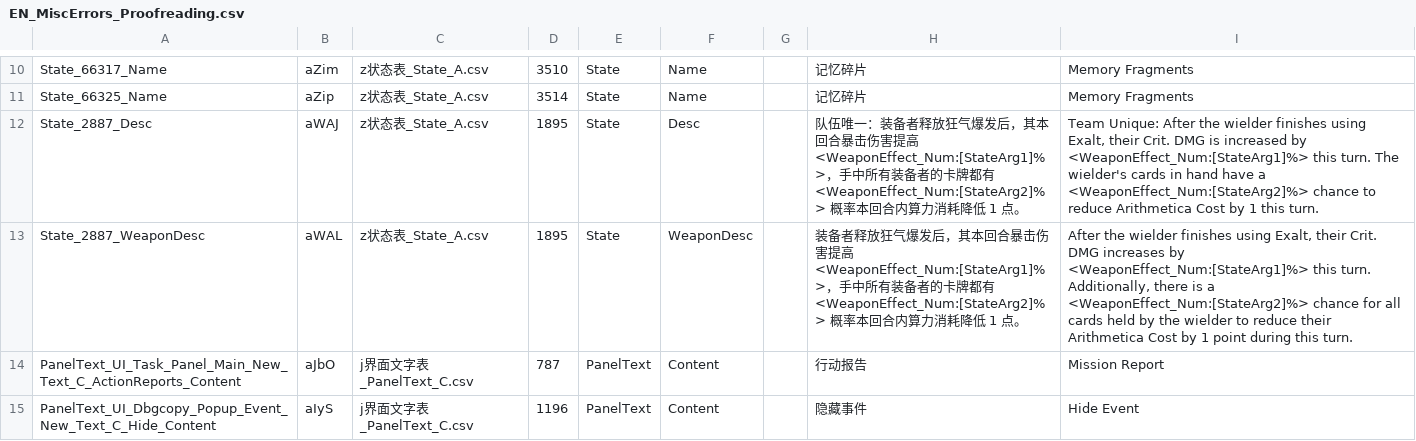
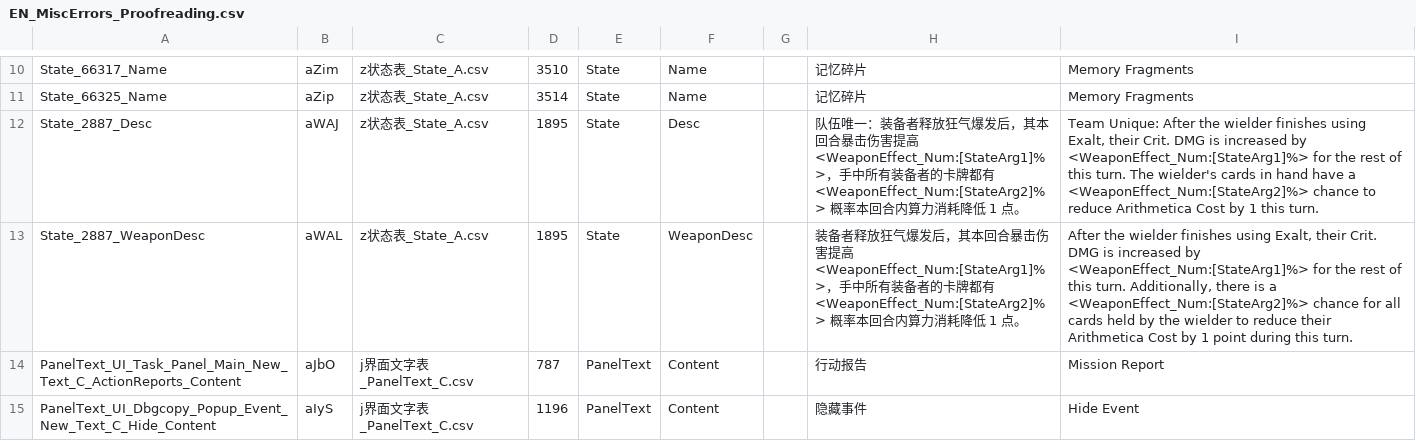
Before and after one commit to darker-kuro/Morimens-Localizations, a CSV file: TRANSLATIONS/01_UPLOAD_YOUR_CONTRIBUTIONS/en/EN_MiscErrors_Proofreading.csv, drawn as a sheet; only a part is shown, gaps mark what is left out.

```diff
--- a/TRANSLATIONS/01_UPLOAD_YOUR_CONTRIBUTIONS/en/EN_MiscErrors_Proofreading.csv
+++ b/TRANSLATIONS/01_UPLOAD_YOUR_CONTRIBUTIONS/en/EN_MiscErrors_Proofreading.csv
@@ -11,4 +11,4 @@ State_66317_Name,aZim,z状态表_State_A.csv,3510,State,Name,,记忆碎片,Memor
 State_66325_Name,aZip,z状态表_State_A.csv,3514,State,Name,,记忆碎片,Memory Fragments
-State_2887_Desc,aWAJ,z状态表_State_A.csv,1895,State,Desc,,队伍唯一：装备者释放狂气爆发后，其本回合暴击伤害提高 <WeaponEffect_Num:[StateArg1]%>，手中所有装备者的卡牌都有 <WeaponEffect_Num:[StateArg2]%> 概率本回合内算力消耗降低 1 点。,"Team Unique: After the wielder finishes using Exalt, their Crit. DMG is increased by <WeaponEffect_Num:[StateArg1]%> this turn. The wielder's cards in hand have a <WeaponEffect_Num:[StateArg2]%> chance to reduce Arithmetica Cost by 1 this turn."
-State_2887_WeaponDesc,aWAL,z状态表_State_A.csv,1895,State,WeaponDesc,,装备者释放狂气爆发后，其本回合暴击伤害提高 <WeaponEffect_Num:[StateArg1]%>，手中所有装备者的卡牌都有 <WeaponEffect_Num:[StateArg2]%> 概率本回合内算力消耗降低 1 点。,"After the wielder finishes using Exalt, their Crit. DMG increases by <WeaponEffect_Num:[StateArg1]%> this turn. Additionally, there is a <WeaponEffect_Num:[StateArg2]%> chance for all cards held by the wielder to reduce their Arithmetica Cost by 1 point during this turn."
+State_2887_Desc,aWAJ,z状态表_State_A.csv,1895,State,Desc,,队伍唯一：装备者释放狂气爆发后，其本回合暴击伤害提高 <WeaponEffect_Num:[StateArg1]%>，手中所有装备者的卡牌都有 <WeaponEffect_Num:[StateArg2]%> 概率本回合内算力消耗降低 1 点。,"Team Unique: After the wielder finishes using Exalt, their Crit. DMG is increased by <WeaponEffect_Num:[StateArg1]%> for the rest of this turn. The wielder's cards in hand have a <WeaponEffect_Num:[StateArg2]%> chance to reduce Arithmetica Cost by 1 this turn."
+State_2887_WeaponDesc,aWAL,z状态表_State_A.csv,1895,State,WeaponDesc,,装备者释放狂气爆发后，其本回合暴击伤害提高 <WeaponEffect_Num:[StateArg1]%>，手中所有装备者的卡牌都有 <WeaponEffect_Num:[StateArg2]%> 概率本回合内算力消耗降低 1 点。,"After the wielder finishes using Exalt, their Crit. DMG is increased by <WeaponEffect_Num:[StateArg1]%> for the rest of this turn. Additionally, there is a <WeaponEffect_Num:[StateArg2]%> chance for all cards held by the wielder to reduce their Arithmetica Cost by 1 point during this turn."
 PanelText_UI_Task_Panel_Main_New_Text_C_ActionReports_Content,aJbO,j界面文字表_PanelText_C.csv,787,PanelText,Content,,行动报告,Mission Report
```
Also changed, not shown: 1 other file.
